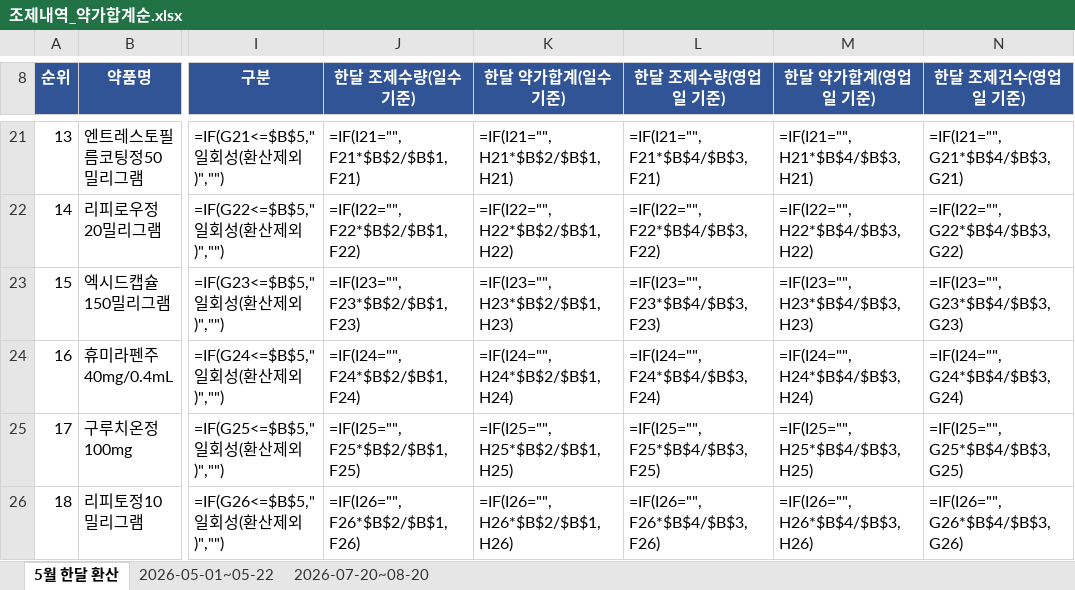
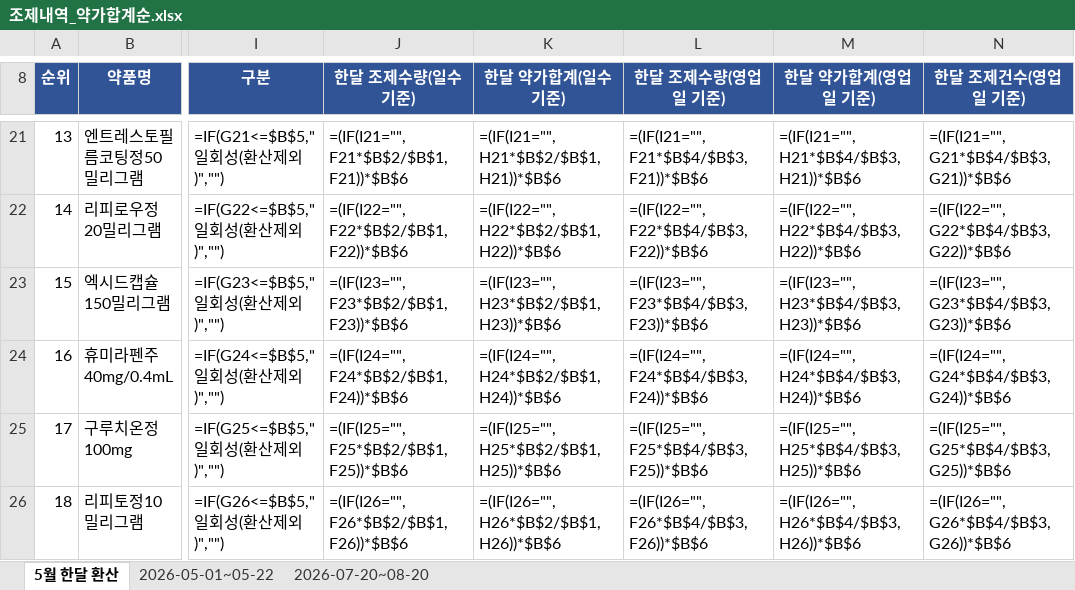
Before and after one commit to ghost9434-byte/my-first-project, an Excel workbook: 조제내역_약가합계순.xlsx, sheet 5월 한달 환산, drawn as a sheet; only a part is shown, gaps mark what is left out; values as stored, in another font and other column widths than the file's, no borders; formulas without a stored value are shown as written; the diff covers the shown part only; the diff names each change by its address in the sheet, - before the commit and + after, or states it on an @@ line.

```diff
--- a/조제내역_약가합계순.xlsx (sheet 5월 한달 환산)
+++ b/조제내역_약가합계순.xlsx (sheet 5월 한달 환산)
-J21 (한달 조제수량(일수 기준)): =IF(I21="",F21*$B$2/$B$1,F21)
+J21 (한달 조제수량(일수 기준)): =(IF(I21="",F21*$B$2/$B$1,F21))*$B$6
-K21 (한달 약가합계(일수 기준)): =IF(I21="",H21*$B$2/$B$1,H21)
+K21 (한달 약가합계(일수 기준)): =(IF(I21="",H21*$B$2/$B$1,H21))*$B$6
-L21 (한달 조제수량(영업일 기준)): =IF(I21="",F21*$B$4/$B$3,F21)
+L21 (한달 조제수량(영업일 기준)): =(IF(I21="",F21*$B$4/$B$3,F21))*$B$6
-M21 (한달 약가합계(영업일 기준)): =IF(I21="",H21*$B$4/$B$3,H21)
+M21 (한달 약가합계(영업일 기준)): =(IF(I21="",H21*$B$4/$B$3,H21))*$B$6
-N21 (한달 조제건수(영업일 기준)): =IF(I21="",G21*$B$4/$B$3,G21)
+N21 (한달 조제건수(영업일 기준)): =(IF(I21="",G21*$B$4/$B$3,G21))*$B$6
-J22 (한달 조제수량(일수 기준)): =IF(I22="",F22*$B$2/$B$1,F22)
+J22 (한달 조제수량(일수 기준)): =(IF(I22="",F22*$B$2/$B$1,F22))*$B$6
-K22 (한달 약가합계(일수 기준)): =IF(I22="",H22*$B$2/$B$1,H22)
+K22 (한달 약가합계(일수 기준)): =(IF(I22="",H22*$B$2/$B$1,H22))*$B$6
-L22 (한달 조제수량(영업일 기준)): =IF(I22="",F22*$B$4/$B$3,F22)
+L22 (한달 조제수량(영업일 기준)): =(IF(I22="",F22*$B$4/$B$3,F22))*$B$6
-M22 (한달 약가합계(영업일 기준)): =IF(I22="",H22*$B$4/$B$3,H22)
+M22 (한달 약가합계(영업일 기준)): =(IF(I22="",H22*$B$4/$B$3,H22))*$B$6
-N22 (한달 조제건수(영업일 기준)): =IF(I22="",G22*$B$4/$B$3,G22)
+N22 (한달 조제건수(영업일 기준)): =(IF(I22="",G22*$B$4/$B$3,G22))*$B$6
-J23 (한달 조제수량(일수 기준)): =IF(I23="",F23*$B$2/$B$1,F23)
+J23 (한달 조제수량(일수 기준)): =(IF(I23="",F23*$B$2/$B$1,F23))*$B$6
-K23 (한달 약가합계(일수 기준)): =IF(I23="",H23*$B$2/$B$1,H23)
+K23 (한달 약가합계(일수 기준)): =(IF(I23="",H23*$B$2/$B$1,H23))*$B$6
-L23 (한달 조제수량(영업일 기준)): =IF(I23="",F23*$B$4/$B$3,F23)
+L23 (한달 조제수량(영업일 기준)): =(IF(I23="",F23*$B$4/$B$3,F23))*$B$6
-M23 (한달 약가합계(영업일 기준)): =IF(I23="",H23*$B$4/$B$3,H23)
+M23 (한달 약가합계(영업일 기준)): =(IF(I23="",H23*$B$4/$B$3,H23))*$B$6
-N23 (한달 조제건수(영업일 기준)): =IF(I23="",G23*$B$4/$B$3,G23)
+N23 (한달 조제건수(영업일 기준)): =(IF(I23="",G23*$B$4/$B$3,G23))*$B$6
-J24 (한달 조제수량(일수 기준)): =IF(I24="",F24*$B$2/$B$1,F24)
+J24 (한달 조제수량(일수 기준)): =(IF(I24="",F24*$B$2/$B$1,F24))*$B$6
-K24 (한달 약가합계(일수 기준)): =IF(I24="",H24*$B$2/$B$1,H24)
+K24 (한달 약가합계(일수 기준)): =(IF(I24="",H24*$B$2/$B$1,H24))*$B$6
-L24 (한달 조제수량(영업일 기준)): =IF(I24="",F24*$B$4/$B$3,F24)
+L24 (한달 조제수량(영업일 기준)): =(IF(I24="",F24*$B$4/$B$3,F24))*$B$6
-M24 (한달 약가합계(영업일 기준)): =IF(I24="",H24*$B$4/$B$3,H24)
+M24 (한달 약가합계(영업일 기준)): =(IF(I24="",H24*$B$4/$B$3,H24))*$B$6
-N24 (한달 조제건수(영업일 기준)): =IF(I24="",G24*$B$4/$B$3,G24)
+N24 (한달 조제건수(영업일 기준)): =(IF(I24="",G24*$B$4/$B$3,G24))*$B$6
-J25 (한달 조제수량(일수 기준)): =IF(I25="",F25*$B$2/$B$1,F25)
+J25 (한달 조제수량(일수 기준)): =(IF(I25="",F25*$B$2/$B$1,F25))*$B$6
-K25 (한달 약가합계(일수 기준)): =IF(I25="",H25*$B$2/$B$1,H25)
+K25 (한달 약가합계(일수 기준)): =(IF(I25="",H25*$B$2/$B$1,H25))*$B$6
-L25 (한달 조제수량(영업일 기준)): =IF(I25="",F25*$B$4/$B$3,F25)
+L25 (한달 조제수량(영업일 기준)): =(IF(I25="",F25*$B$4/$B$3,F25))*$B$6
-M25 (한달 약가합계(영업일 기준)): =IF(I25="",H25*$B$4/$B$3,H25)
+M25 (한달 약가합계(영업일 기준)): =(IF(I25="",H25*$B$4/$B$3,H25))*$B$6
-N25 (한달 조제건수(영업일 기준)): =IF(I25="",G25*$B$4/$B$3,G25)
+N25 (한달 조제건수(영업일 기준)): =(IF(I25="",G25*$B$4/$B$3,G25))*$B$6
-J26 (한달 조제수량(일수 기준)): =IF(I26="",F26*$B$2/$B$1,F26)
+J26 (한달 조제수량(일수 기준)): =(IF(I26="",F26*$B$2/$B$1,F26))*$B$6
-K26 (한달 약가합계(일수 기준)): =IF(I26="",H26*$B$2/$B$1,H26)
+K26 (한달 약가합계(일수 기준)): =(IF(I26="",H26*$B$2/$B$1,H26))*$B$6
-L26 (한달 조제수량(영업일 기준)): =IF(I26="",F26*$B$4/$B$3,F26)
+L26 (한달 조제수량(영업일 기준)): =(IF(I26="",F26*$B$4/$B$3,F26))*$B$6
-M26 (한달 약가합계(영업일 기준)): =IF(I26="",H26*$B$4/$B$3,H26)
+M26 (한달 약가합계(영업일 기준)): =(IF(I26="",H26*$B$4/$B$3,H26))*$B$6
-N26 (한달 조제건수(영업일 기준)): =IF(I26="",G26*$B$4/$B$3,G26)
+N26 (한달 조제건수(영업일 기준)): =(IF(I26="",G26*$B$4/$B$3,G26))*$B$6
```
Also changed, not shown: 1 added row, 1 removed row and 195 edited cells elsewhere in this sheet.
